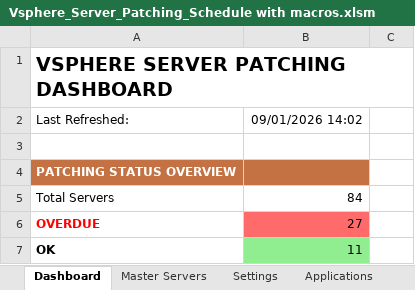
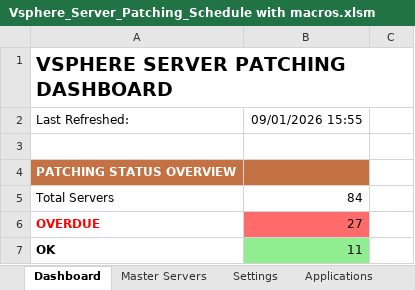
Before and after one commit to Ryanli-beaconlighting-infra/vsphere-server-patching, an Excel workbook: Vsphere_Server_Patching_Schedule with macros.xlsm, sheet Dashboard, drawn as a sheet; only a part is shown; values as stored, in another font and other column widths than the file's, no borders; charts and pictures not drawn; the diff names each change by its address in the sheet, - before the commit and + after, or states it on an @@ line.

```diff
--- a/Vsphere_Server_Patching_Schedule with macros.xlsm (sheet Dashboard)
+++ b/Vsphere_Server_Patching_Schedule with macros.xlsm (sheet Dashboard)
-B2: 09/01/2026 14:02
+B2: 09/01/2026 15:55
```
Also changed, not shown: charts or pictures, 3 other files.
